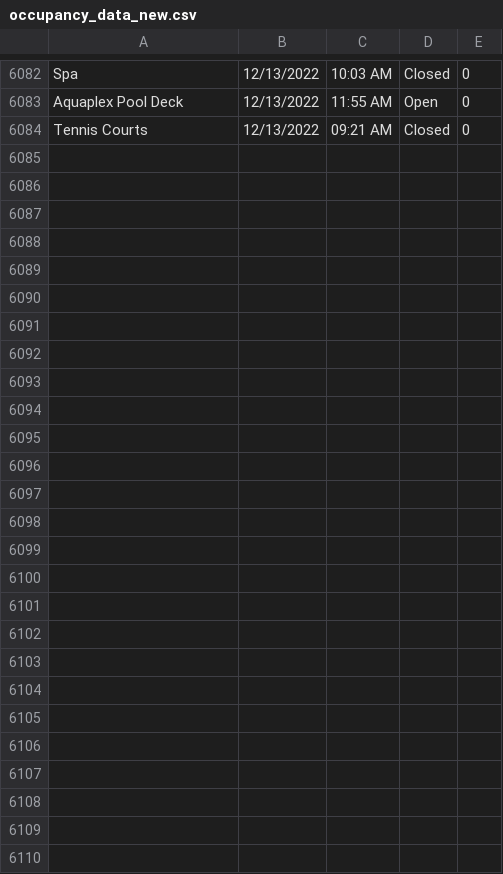
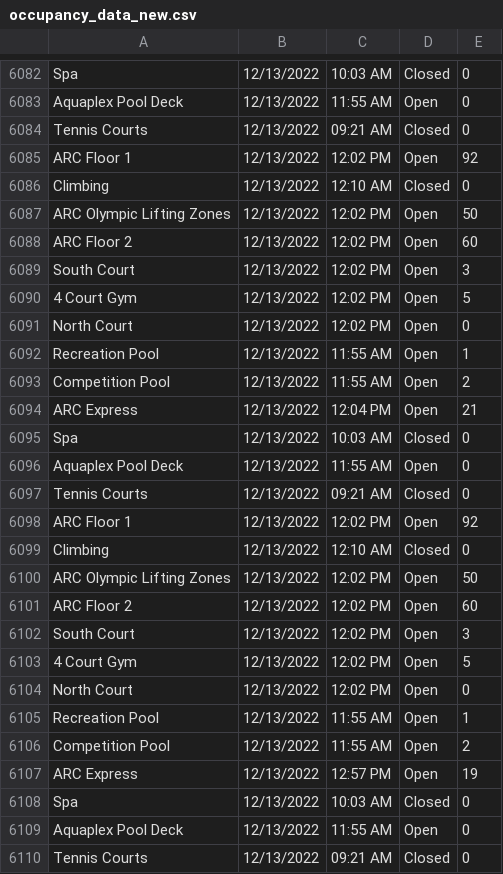
Before and after one commit to Omidgholi/Gym_Analysis, a CSV file: occupancy_data_new.csv, drawn as a sheet; only a part is shown, gaps mark what is left out; the diff names each change by its address in the sheet, - before the commit and + after, or states it on an @@ line.

```diff
--- a/occupancy_data_new.csv
+++ b/occupancy_data_new.csv
+row 6085: ARC Floor 1 | 12/13/2022 | 12:02 PM | Open | 92
+row 6086: Climbing | 12/13/2022 | 12:10 AM | Closed | 0
+row 6087: ARC Olympic Lifting Zones | 12/13/2022 | 12:02 PM | Open | 50
+row 6088: ARC Floor 2 | 12/13/2022 | 12:02 PM | Open | 60
+row 6089: South Court | 12/13/2022 | 12:02 PM | Open | 3
+row 6090: 4 Court Gym | 12/13/2022 | 12:02 PM | Open | 5
+row 6091: North Court | 12/13/2022 | 12:02 PM | Open | 0
+row 6092: Recreation Pool | 12/13/2022 | 11:55 AM | Open | 1
+row 6093: Competition Pool | 12/13/2022 | 11:55 AM | Open | 2
+row 6094: ARC Express | 12/13/2022 | 12:04 PM | Open | 21
+row 6095: Spa | 12/13/2022 | 10:03 AM | Closed | 0
+row 6096: Aquaplex Pool Deck | 12/13/2022 | 11:55 AM | Open | 0
+row 6097: Tennis Courts | 12/13/2022 | 09:21 AM | Closed | 0
+row 6098: ARC Floor 1 | 12/13/2022 | 12:02 PM | Open | 92
+row 6099: Climbing | 12/13/2022 | 12:10 AM | Closed | 0
+row 6100: ARC Olympic Lifting Zones | 12/13/2022 | 12:02 PM | Open | 50
+row 6101: ARC Floor 2 | 12/13/2022 | 12:02 PM | Open | 60
+row 6102: South Court | 12/13/2022 | 12:02 PM | Open | 3
+row 6103: 4 Court Gym | 12/13/2022 | 12:02 PM | Open | 5
+row 6104: North Court | 12/13/2022 | 12:02 PM | Open | 0
+row 6105: Recreation Pool | 12/13/2022 | 11:55 AM | Open | 1
+row 6106: Competition Pool | 12/13/2022 | 11:55 AM | Open | 2
+row 6107: ARC Express | 12/13/2022 | 12:57 PM | Open | 19
+row 6108: Spa | 12/13/2022 | 10:03 AM | Closed | 0
+row 6109: Aquaplex Pool Deck | 12/13/2022 | 11:55 AM | Open | 0
+row 6110: Tennis Courts | 12/13/2022 | 09:21 AM | Closed | 0
```
Also changed, not shown: data.csv, 8 other files.
